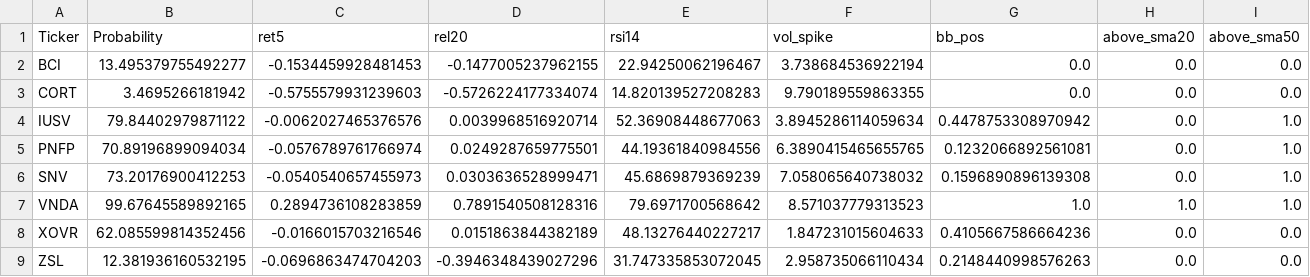
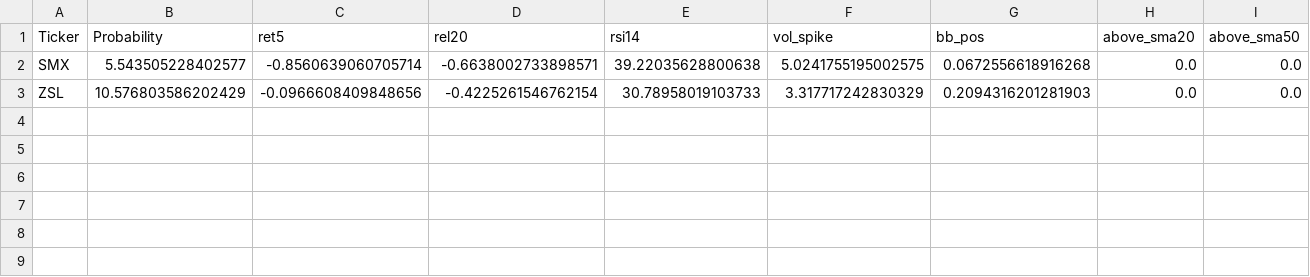
Before and after one commit to mox0716/Swing_Auto_Hybrid, a CSV file: out/03_unusual_volume_liquid.csv, drawn as a sheet; only a part is shown; removed rows and columns are numbered as before the commit, all else as after; rows hold the shown columns only; the diff names each change by its address in the sheet, - before the commit and + after, or states it on an @@ line.

```diff
--- a/out/03_unusual_volume_liquid.csv
+++ b/out/03_unusual_volume_liquid.csv
-row 2: BCI | 13.495379755492277 | -0.1534459928481453 | -0.1477005237962155 | 22.94250062196467 | 3.738684536922194 | 0.0 | 0.0 | 0.0
-row 3: CORT | 3.4695266181942 | -0.5755579931239603 | -0.5726224177334074 | 14.820139527208283 | 9.790189559863355 | 0.0 | 0.0 | 0.0
-row 4: IUSV | 79.84402979871122 | -0.0062027465376576 | 0.0039968516920714 | 52.36908448677063 | 3.8945286114059634 | 0.4478753308970942 | 0.0 | 1.0
-row 5: PNFP | 70.89196899094034 | -0.0576789761766974 | 0.0249287659775501 | 44.19361840984556 | 6.3890415465655765 | 0.1232066892561081 | 0.0 | 1.0
-row 6: SNV | 73.20176900412253 | -0.0540540657455973 | 0.0303636528999471 | 45.6869879369239 | 7.058065640738032 | 0.1596890896139308 | 0.0 | 1.0
-row 7: VNDA | 99.67645589892165 | 0.2894736108283859 | 0.7891540508128316 | 79.6971700568642 | 8.571037779313523 | 1.0 | 1.0 | 1.0
-row 8: XOVR | 62.085599814352456 | -0.0166015703216546 | 0.0151863844382189 | 48.13276440227217 | 1.847231015604633 | 0.4105667586664236 | 0.0 | 0.0
+row 2: SMX | 5.543505228402577 | -0.8560639060705714 | -0.6638002733898571 | 39.22035628800638 | 5.0241755195002575 | 0.0672556618916268 | 0.0 | 0.0
-B3 (Probability): 12.381936160532195
+B3 (Probability): 10.576803586202429
-C3 (ret5): -0.0696863474704203
+C3 (ret5): -0.0966608409848656
-D3 (rel20): -0.3946348439027296
+D3 (rel20): -0.4225261546762154
-E3 (rsi14): 31.747335853072045
+E3 (rsi14): 30.78958019103733
-F3 (vol_spike): 2.958735066110434
+F3 (vol_spike): 3.317717242830329
-G3 (bb_pos): 0.2148440998576263
+G3 (bb_pos): 0.2094316201281903
```
Also changed, not shown: out/05_channel_up_pullbacks.csv, 2 other files.
